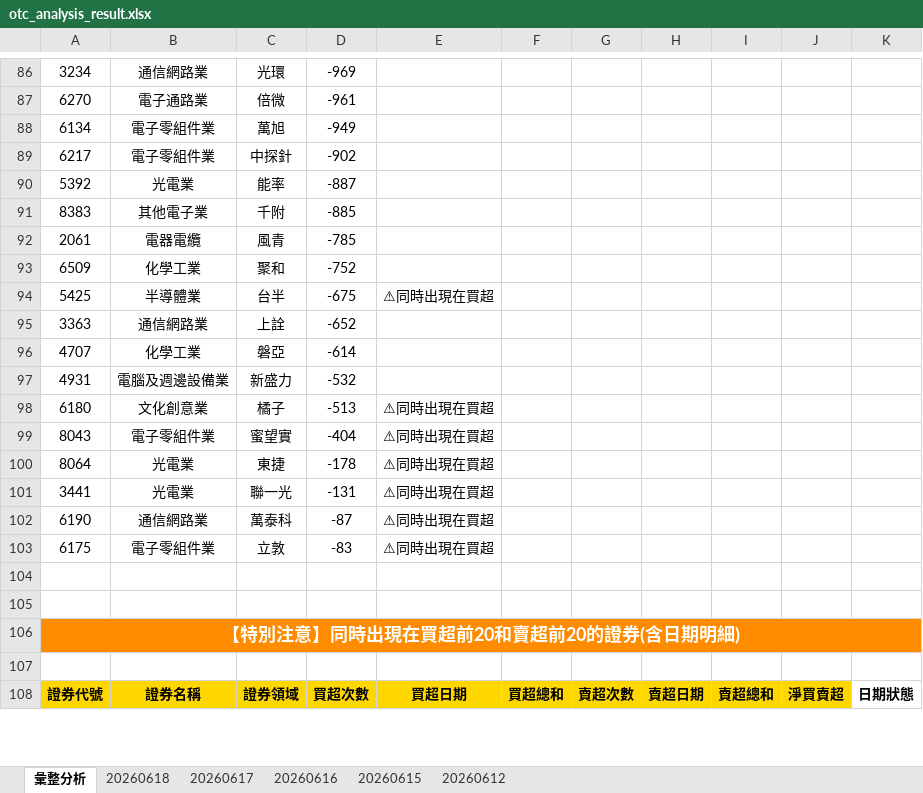
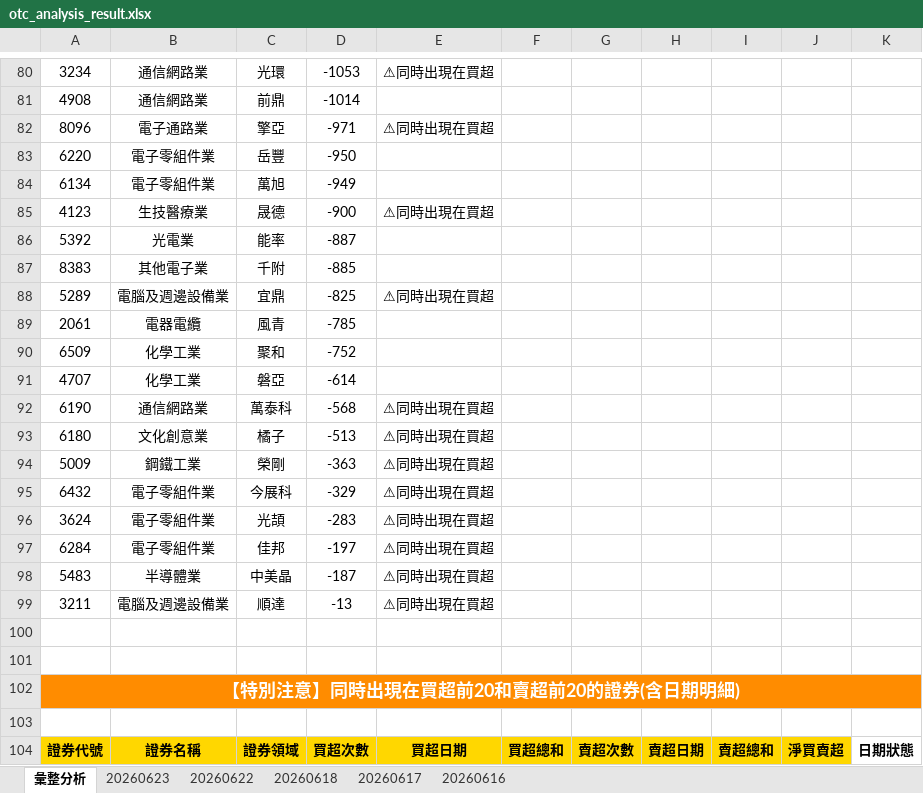
Before and after one commit to ccupcpop/GetDailyStock, an Excel workbook: StockInfo/otc_analysis_result.xlsx, sheet 彙整分析, drawn as a sheet; only a part is shown, gaps mark what is left out; values as stored, in another font and other column widths than the file's, no borders; removed rows and columns are numbered as before the commit, all else as after; the diff covers the shown part only; the diff names each change by its address in the sheet, - before the commit and + after, or states it on an @@ line.

```diff
--- a/StockInfo/otc_analysis_result.xlsx (sheet 彙整分析)
+++ b/StockInfo/otc_analysis_result.xlsx (sheet 彙整分析)
-sheet tab: 20260615
-sheet tab: 20260612
+sheet tab: 20260623
+sheet tab: 20260622
-D80: -969
+D80: -1053
-E80: (empty)
+E80: ⚠同時出現在買超
-row 87: 6270 | 電子通路業 | 倍微 | -961
+row 81: 4908 | 通信網路業 | 前鼎 | -1014
+row 82: 8096 | 電子通路業 | 擎亞 | -971 | ⚠同時出現在買超
+row 83: 6220 | 電子零組件業 | 岳豐 | -950
-row 89: 6217 | 電子零組件業 | 中探針 | -902
+row 85: 4123 | 生技醫療業 | 晟德 | -900 | ⚠同時出現在買超
+row 88: 5289 | 電腦及週邊設備業 | 宜鼎 | -825 | ⚠同時出現在買超
-row 94: 5425 | 半導體業 | 台半 | -675 | ⚠同時出現在買超
-row 95: 3363 | 通信網路業 | 上詮 | -652
-row 97: 4931 | 電腦及週邊設備業 | 新盛力 | -532
+row 92: 6190 | 通信網路業 | 萬泰科 | -568 | ⚠同時出現在買超
-row 99: 8043 | 電子零組件業 | 蜜望實 | -404 | ⚠同時出現在買超
-row 100: 8064 | 光電業 | 東捷 | -178 | ⚠同時出現在買超
-row 101: 3441 | 光電業 | 聯一光 | -131 | ⚠同時出現在買超
-row 102: 6190 | 通信網路業 | 萬泰科 | -87 | ⚠同時出現在買超
-row 103: 6175 | 電子零組件業 | 立敦 | -83 | ⚠同時出現在買超
+row 94: 5009 | 鋼鐵工業 | 榮剛 | -363 | ⚠同時出現在買超
+row 95: 6432 | 電子零組件業 | 今展科 | -329 | ⚠同時出現在買超
+row 96: 3624 | 電子零組件業 | 光頡 | -283 | ⚠同時出現在買超
+row 97: 6284 | 電子零組件業 | 佳邦 | -197 | ⚠同時出現在買超
+row 98: 5483 | 半導體業 | 中美晶 | -187 | ⚠同時出現在買超
+row 99: 3211 | 電腦及週邊設備業 | 順達 | -13 | ⚠同時出現在買超
```
Also changed, not shown: 73 added rows, 82 removed rows and 62 edited cells elsewhere in this sheet, sheet 20260618, StockInfo/tse_analysis_result.xlsx, 13 other files.
